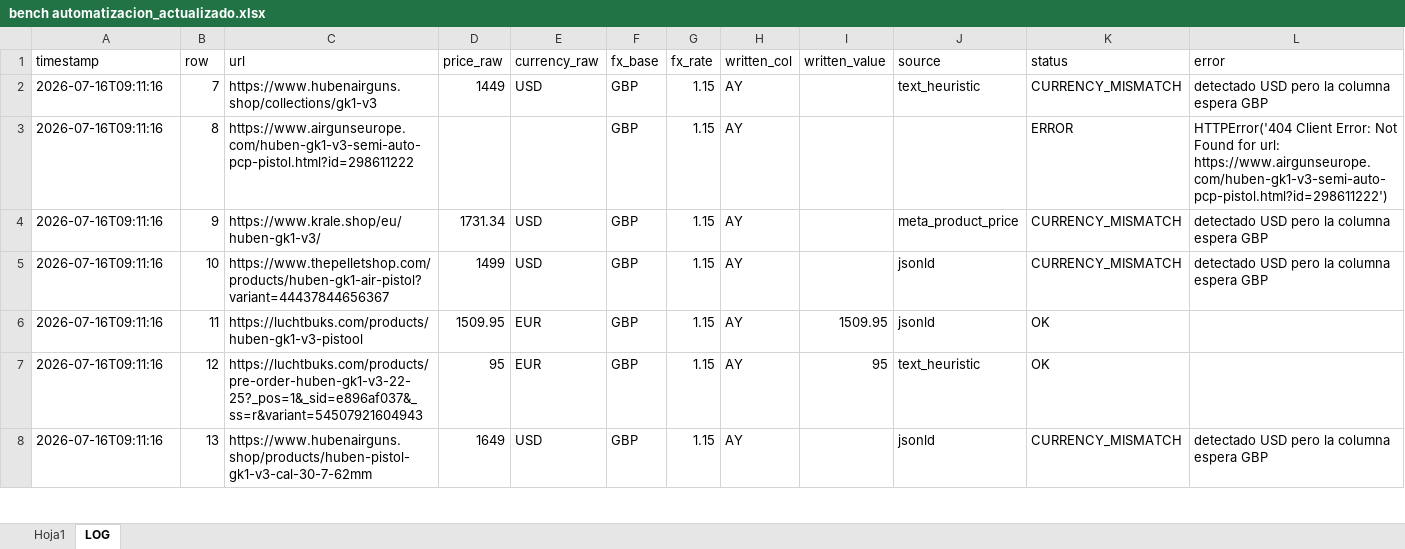
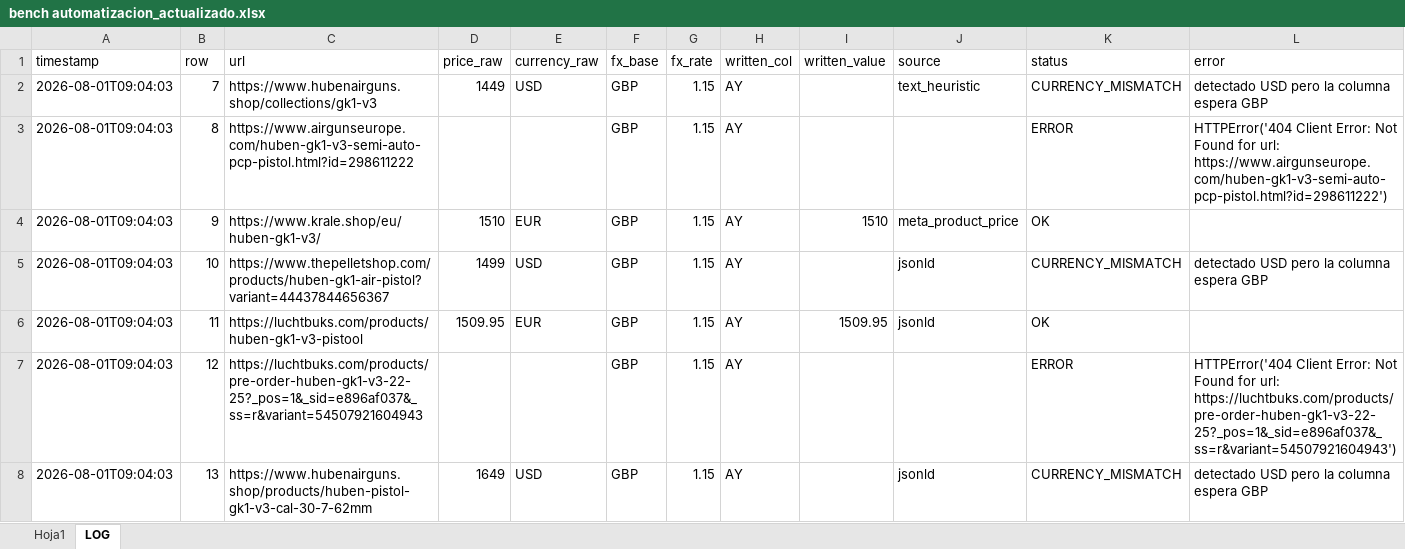
Before and after one commit to Mferrando1999/precios-bench-, an Excel workbook: bench automatizacion_actualizado.xlsx, sheet LOG, drawn as a sheet; only a part is shown; values as stored, in another font and other column widths than the file's, no borders; the diff covers the shown part only; the diff names each change by its address in the sheet, - before the commit and + after, or states it on an @@ line.

```diff
--- a/bench automatizacion_actualizado.xlsx (sheet LOG)
+++ b/bench automatizacion_actualizado.xlsx (sheet LOG)
-A2:A8 (timestamp): 2026-07-16T09:11:16
+A2:A8 (timestamp): 2026-08-01T09:04:03
-D4 (price_raw): 1731.34
+D4 (price_raw): 1510
-E4 (currency_raw): USD
+E4 (currency_raw): EUR
-I4 (written_value): (empty)
+I4 (written_value): 1510
-K4 (status): CURRENCY_MISMATCH
+K4 (status): OK
-L4 (error): detectado USD pero la columna espera GBP
+L4 (error): (empty)
-D7 (price_raw): 95
+D7 (price_raw): (empty)
-E7 (currency_raw): EUR
+E7 (currency_raw): (empty)
-I7 (written_value): 95
+I7 (written_value): (empty)
-J7 (source): text_heuristic
+J7 (source): (empty)
-K7 (status): OK
+K7 (status): ERROR
-L7 (error): (empty)
+L7 (error): HTTPError('404 Client Error: Not Found for url: https://luchtbuks.com/products/pre-order-huben-gk1-v3-22-25?_pos=1&_sid=e896af037&_ss=r&variant=54507921604943')
```
Also changed, not shown: 333 edited cells elsewhere in this sheet, sheet Hoja1.
